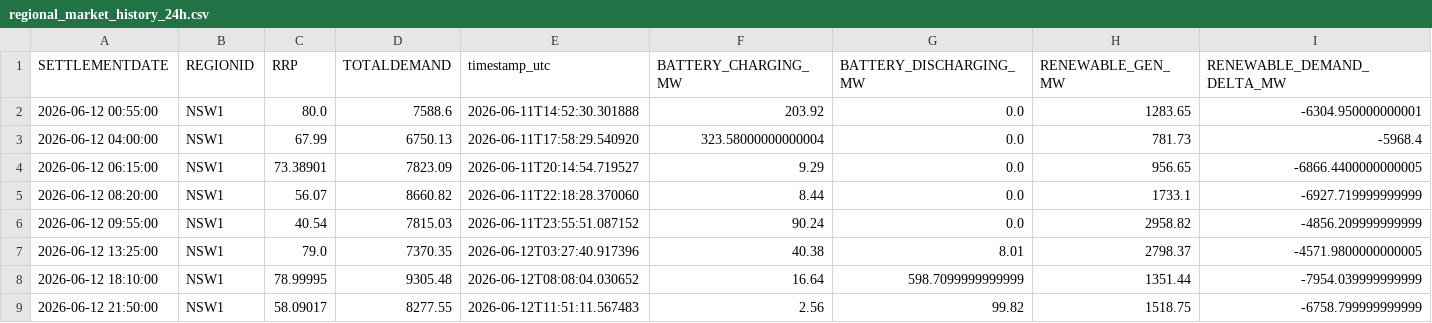
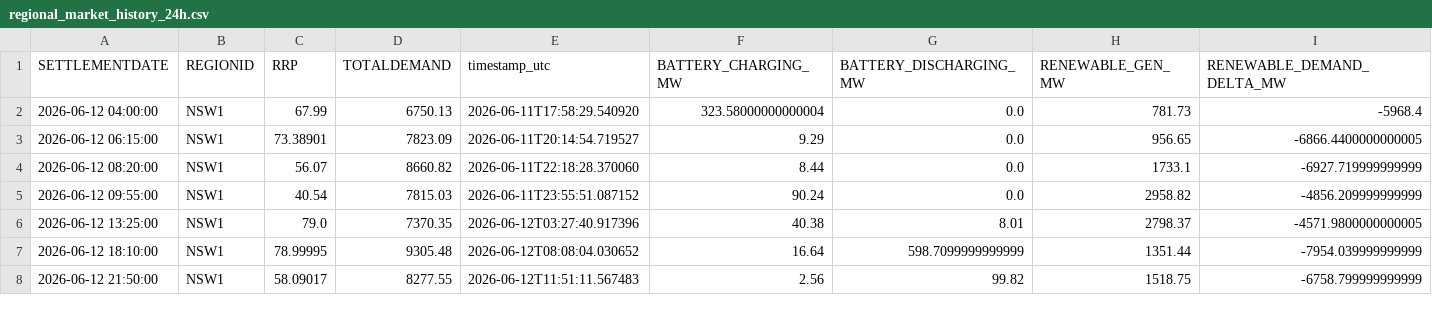
Before and after one commit to rshaw13/au_bess_map, a CSV file: data/regional_market_history_24h.csv, drawn as a sheet; only a part is shown; removed rows and columns are numbered as before the commit, all else as after; the diff covers the shown part only; the diff names each change by its address in the sheet, - before the commit and + after, or states it on an @@ line.

```diff
--- a/data/regional_market_history_24h.csv
+++ b/data/regional_market_history_24h.csv
-row 2: 2026-06-12 00:55:00 | NSW1 | 80.0 | 7588.6 | 2026-06-11T14:52:30.301888 | 203.92 | 0.0 | 1283.65 | -6304.950000000001
```
Also changed, not shown: 5 added rows, 4 removed rows and 3 edited cells elsewhere in this file, data/bess_history_24h.csv, data/latest_bess_data.csv, 1 other file.
